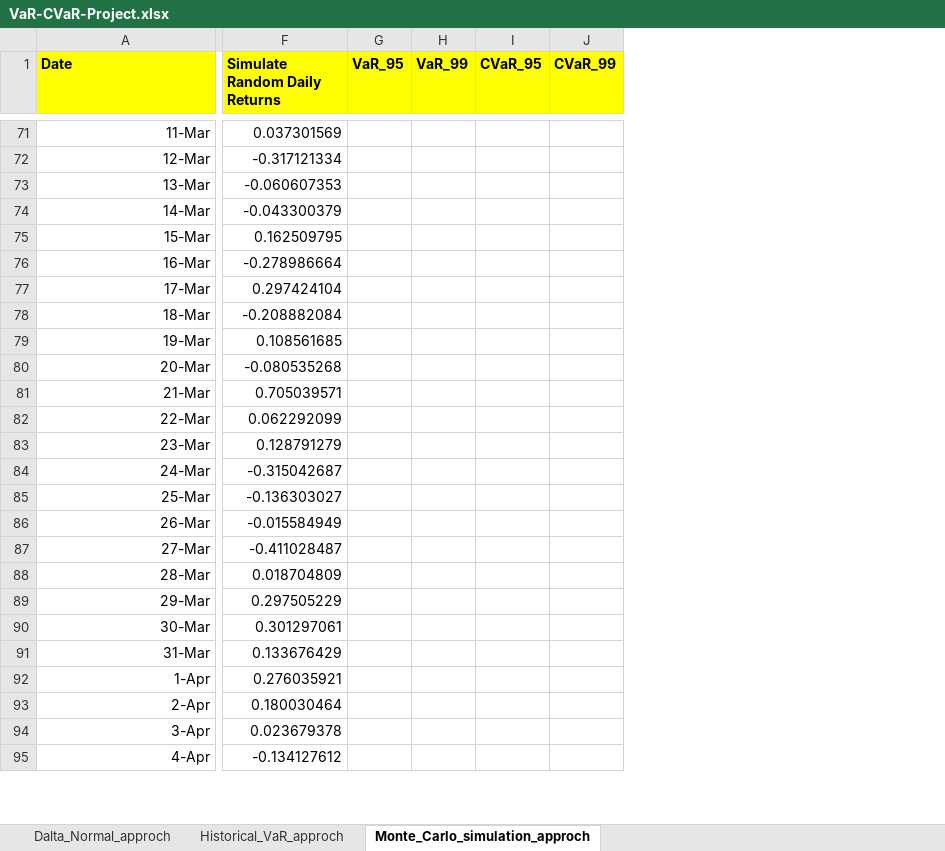
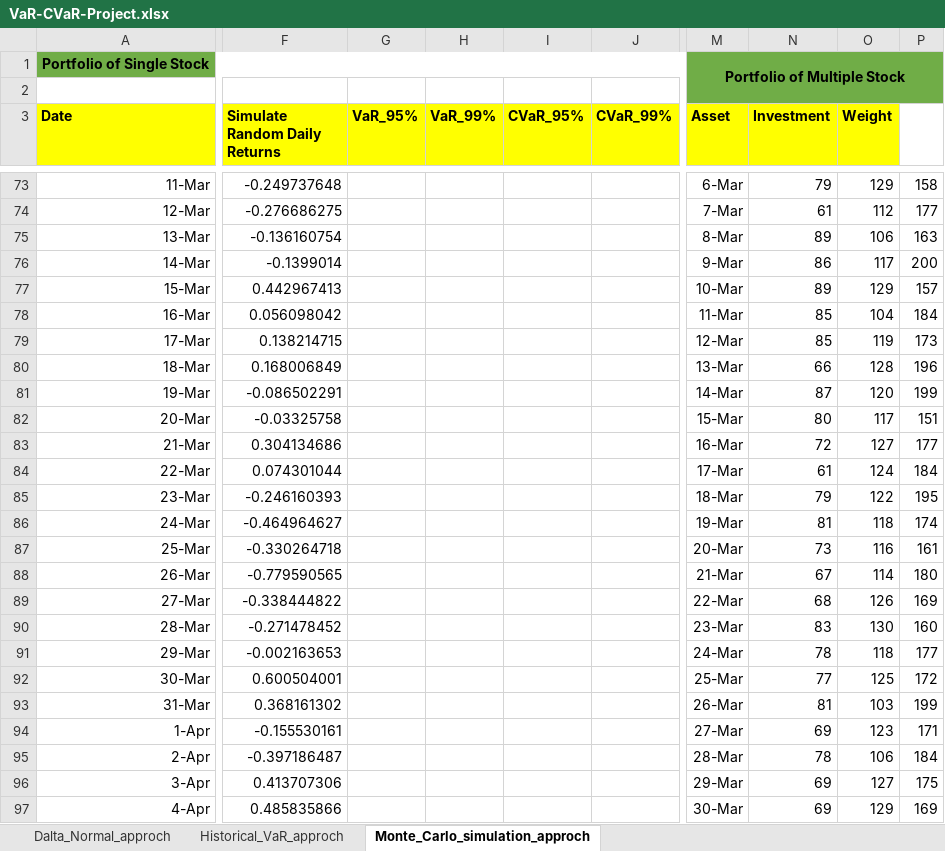
Before and after one commit to HarshalDagajiPatilQuantAnalyst/Market-Risk-Capital-Calculation-Monitoring-under-Basel-III-FRTB-, an Excel workbook: VaR-CVaR-Project.xlsx, sheet Monte_Carlo_simulation_approch, drawn as a sheet; only a part is shown, gaps mark what is left out; values as stored, in another font and other column widths than the file's, no borders; removed rows and columns are numbered as before the commit, all else as after; rows hold the shown columns only; the diff covers the shown part only; the diff names each change by its address in the sheet, - before the commit and + after, or states it on an @@ line.

Commit message:
Excel-based VaR/CVaR model with Delta-Normal, Historical, and Monte Carlo approaches

```diff
--- a/VaR-CVaR-Project.xlsx (sheet Monte_Carlo_simulation_approch)
+++ b/VaR-CVaR-Project.xlsx (sheet Monte_Carlo_simulation_approch)
-column G (VaR_95), empty
-column H (VaR_99), empty
-column I (CVaR_95), empty
-column J (CVaR_99), empty
+column G (VaR_95%), empty
+column H (VaR_99%), empty
+column I (CVaR_95%), empty
+column J (CVaR_99%), empty
+column M (Asset), rows 73-97: 6-Mar | 7-Mar | 8-Mar | 9-Mar | 10-Mar | 11-Mar | 12-Mar | 13-Mar | 14-Mar | 15-Mar | 16-Mar | 17-Mar | 18-Mar | 19-Mar | 20-Mar | 21-Mar | 22-Mar | 23-Mar | 24-Mar | 25-Mar | 26-Mar | 27-Mar | 28-Mar | 29-Mar | 30-Mar
+column N (Investment), rows 73-97: 79 | 61 | 89 | 86 | 89 | 85 | 85 | 66 | 87 | 80 | 72 | 61 | 79 | 81 | 73 | 67 | 68 | 83 | 78 | 77 | 81 | 69 | 78 | 69 | 69
+column O (Weight), rows 73-97: 129 | 112 | 106 | 117 | 129 | 104 | 119 | 128 | 120 | 117 | 127 | 124 | 122 | 118 | 116 | 114 | 126 | 130 | 118 | 125 | 103 | 123 | 106 | 127 | 129
+column P, rows 73-97: 158 | 177 | 163 | 200 | 157 | 184 | 173 | 196 | 199 | 151 | 177 | 184 | 195 | 174 | 161 | 180 | 169 | 160 | 177 | 172 | 199 | 171 | 184 | 175 | 169
+row 1: Portfolio of Single Stock |  |  |  |  |  | Portfolio of Multiple Stock
+row 2: (empty)
-F73 (Simulate Random Daily Returns): 0.037301569
+F73 (Simulate Random Daily Returns): -0.249737648
-F74 (Simulate Random Daily Returns): -0.317121334
+F74 (Simulate Random Daily Returns): -0.276686275
-F75 (Simulate Random Daily Returns): -0.060607353
+F75 (Simulate Random Daily Returns): -0.136160754
-F76 (Simulate Random Daily Returns): -0.043300379
+F76 (Simulate Random Daily Returns): -0.1399014
-F77 (Simulate Random Daily Returns): 0.162509795
+F77 (Simulate Random Daily Returns): 0.442967413
-F78 (Simulate Random Daily Returns): -0.278986664
+F78 (Simulate Random Daily Returns): 0.056098042
-F79 (Simulate Random Daily Returns): 0.297424104
+F79 (Simulate Random Daily Returns): 0.138214715
-F80 (Simulate Random Daily Returns): -0.208882084
+F80 (Simulate Random Daily Returns): 0.168006849
-F81 (Simulate Random Daily Returns): 0.108561685
+F81 (Simulate Random Daily Returns): -0.086502291
-F82 (Simulate Random Daily Returns): -0.080535268
+F82 (Simulate Random Daily Returns): -0.03325758
-F83 (Simulate Random Daily Returns): 0.705039571
+F83 (Simulate Random Daily Returns): 0.304134686
-F84 (Simulate Random Daily Returns): 0.062292099
+F84 (Simulate Random Daily Returns): 0.074301044
-F85 (Simulate Random Daily Returns): 0.128791279
+F85 (Simulate Random Daily Returns): -0.246160393
-F86 (Simulate Random Daily Returns): -0.315042687
+F86 (Simulate Random Daily Returns): -0.464964627
-F87 (Simulate Random Daily Returns): -0.136303027
+F87 (Simulate Random Daily Returns): -0.330264718
-F88 (Simulate Random Daily Returns): -0.015584949
+F88 (Simulate Random Daily Returns): -0.779590565
-F89 (Simulate Random Daily Returns): -0.411028487
+F89 (Simulate Random Daily Returns): -0.338444822
-F90 (Simulate Random Daily Returns): 0.018704809
+F90 (Simulate Random Daily Returns): -0.271478452
-F91 (Simulate Random Daily Returns): 0.297505229
+F91 (Simulate Random Daily Returns): -0.002163653
-F92 (Simulate Random Daily Returns): 0.301297061
+F92 (Simulate Random Daily Returns): 0.600504001
-F93 (Simulate Random Daily Returns): 0.133676429
+F93 (Simulate Random Daily Returns): 0.368161302
-F94 (Simulate Random Daily Returns): 0.276035921
+F94 (Simulate Random Daily Returns): -0.155530161
-F95 (Simulate Random Daily Returns): 0.180030464
+F95 (Simulate Random Daily Returns): -0.397186487
-F96 (Simulate Random Daily Returns): 0.023679378
+F96 (Simulate Random Daily Returns): 0.413707306
-F97 (Simulate Random Daily Returns): -0.134127612
+F97 (Simulate Random Daily Returns): 0.485835866
```
Also changed, not shown: 13 added columns and 283 edited cells elsewhere in this sheet, sheet Dalta_Normal_approch, sheet Historical_VaR_approch, formulas that keep their value.
